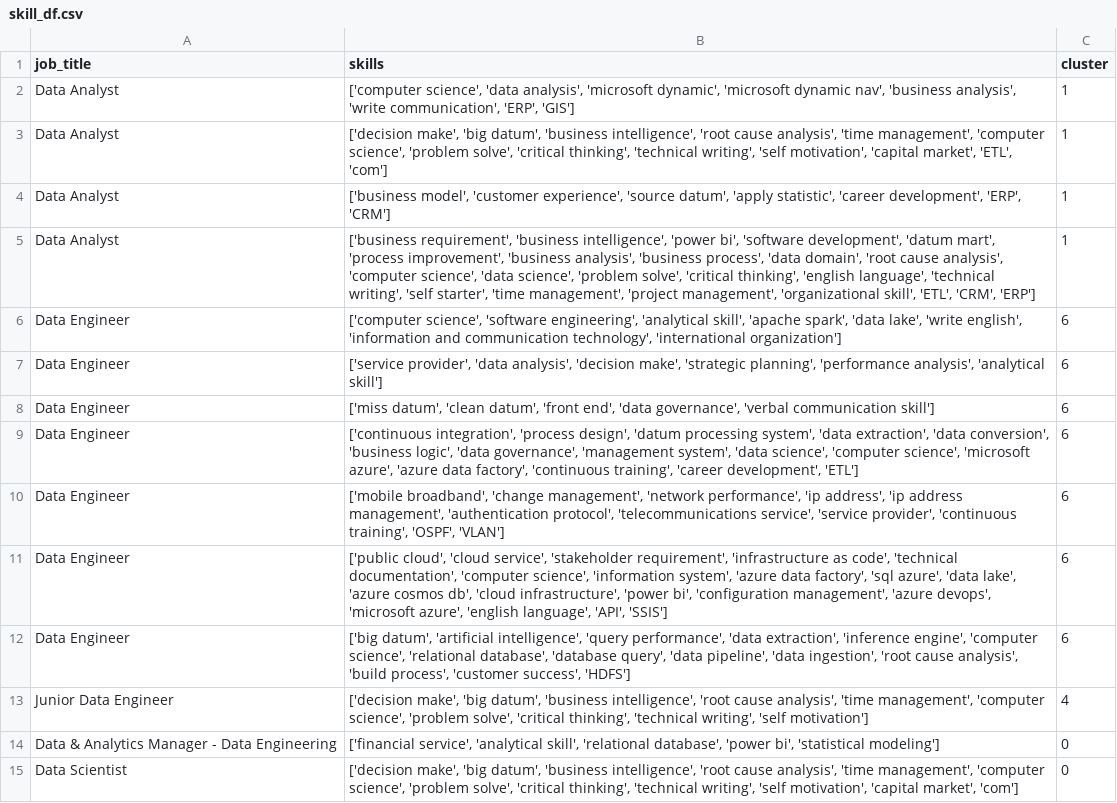
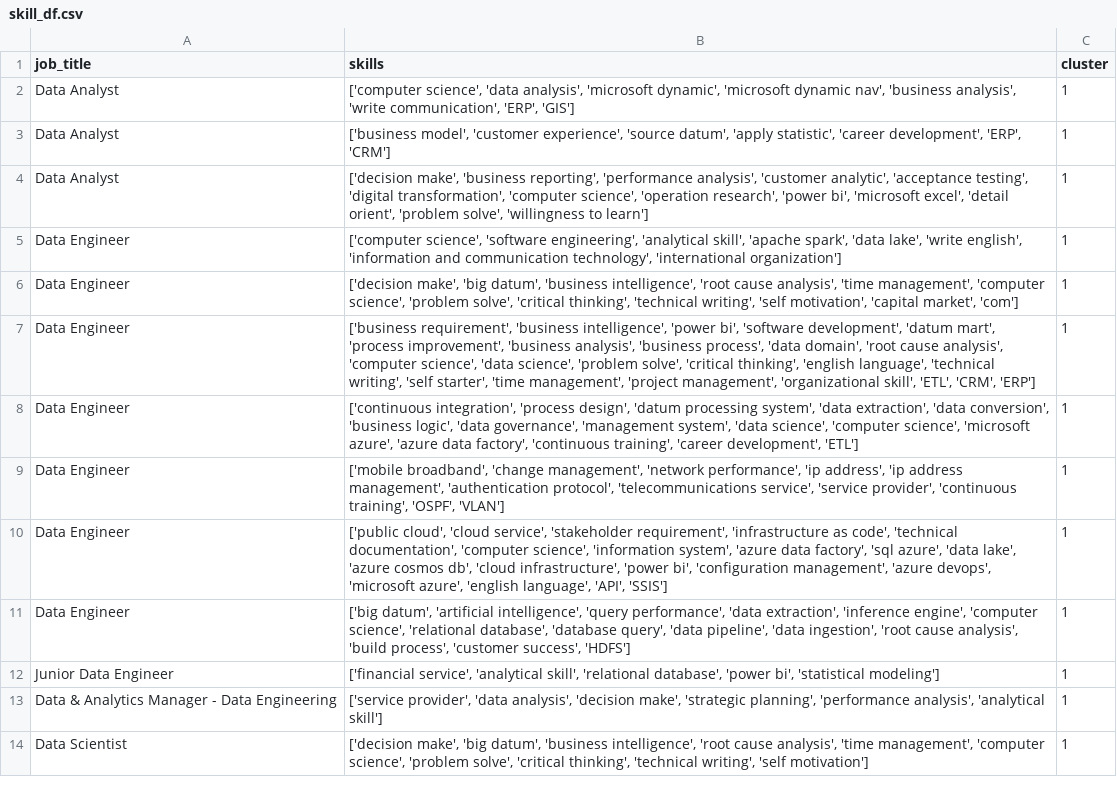
Before and after one commit to AsteriosDS/Greek-Data-Jobs-Clustering, a CSV file: skill_df.csv, drawn as a sheet; only a part is shown; removed rows and columns are numbered as before the commit, all else as after; the diff covers the shown part only; the diff names each change by its address in the sheet, - before the commit and + after, or states it on an @@ line.

```diff
--- a/skill_df.csv
+++ b/skill_df.csv
-row 3: Data Analyst | ['decision make', 'big datum', 'business intelligence', 'root cause analysis', 'time management', 'computer science', 'problem solve', 'critical thinking', 'technical writing', 'self motivation', 'capital market', 'ETL', 'com'] | 1
-B4 (skills): ['business requirement', 'business intelligence', 'power bi', 'software development', 'datum mart', 'process improvement', 'business analysis', 'business process', 'data domain', 'root cause analysis', 'computer science', 'data science', 'problem solve', 'critical thinking', 'english language', 'technical writing', 'self starter', 'time management', 'project management', 'organizational skill', 'ETL', 'CRM', 'ERP']
+B4 (skills): ['decision make', 'business reporting', 'performance analysis', 'customer analytic', 'acceptance testing', 'digital transformation', 'computer science', 'operation research', 'power bi', 'microsoft excel', 'detail orient', 'problem solve', 'willingness to learn']
-C5:C6 (cluster): 6
+C5:C6 (cluster): 1
-B6 (skills): ['service provider', 'data analysis', 'decision make', 'strategic planning', 'performance analysis', 'analytical skill']
+B6 (skills): ['decision make', 'big datum', 'business intelligence', 'root cause analysis', 'time management', 'computer science', 'problem solve', 'critical thinking', 'technical writing', 'self motivation', 'capital market', 'com']
-row 8: Data Engineer | ['miss datum', 'clean datum', 'front end', 'data governance', 'verbal communication skill'] | 6
+row 7: Data Engineer | ['business requirement', 'business intelligence', 'power bi', 'software development', 'datum mart', 'process improvement', 'business analysis', 'business process', 'data domain', 'root cause analysis', 'computer science', 'data science', 'problem solve', 'critical thinking', 'english language', 'technical writing', 'self starter', 'time management', 'project management', 'organizational skill', 'ETL', 'CRM', 'ERP'] | 1
-C8:C11 (cluster): 6
+C8:C11 (cluster): 1
-row 13: Junior Data Engineer | ['decision make', 'big datum', 'business intelligence', 'root cause analysis', 'time management', 'computer science', 'problem solve', 'critical thinking', 'technical writing', 'self motivation'] | 4
-A12 (job_title): Data & Analytics Manager - Data Engineering
+A12 (job_title): Junior Data Engineer
-C12 (cluster): 0
+C12 (cluster): 1
+row 13: Data & Analytics Manager - Data Engineering | ['service provider', 'data analysis', 'decision make', 'strategic planning', 'performance analysis', 'analytical skill'] | 1
-B14 (skills): …writing', 'self motivation', 'capital market', 'com']
+B14 (skills): …writing', 'self motivation']
-C14 (cluster): 0
+C14 (cluster): 1
```
Also changed, not shown: 3 added rows, 2 removed rows and 11 edited cells elsewhere in this file, df_c.csv, embeddings_3d.csv, 2 other files.
